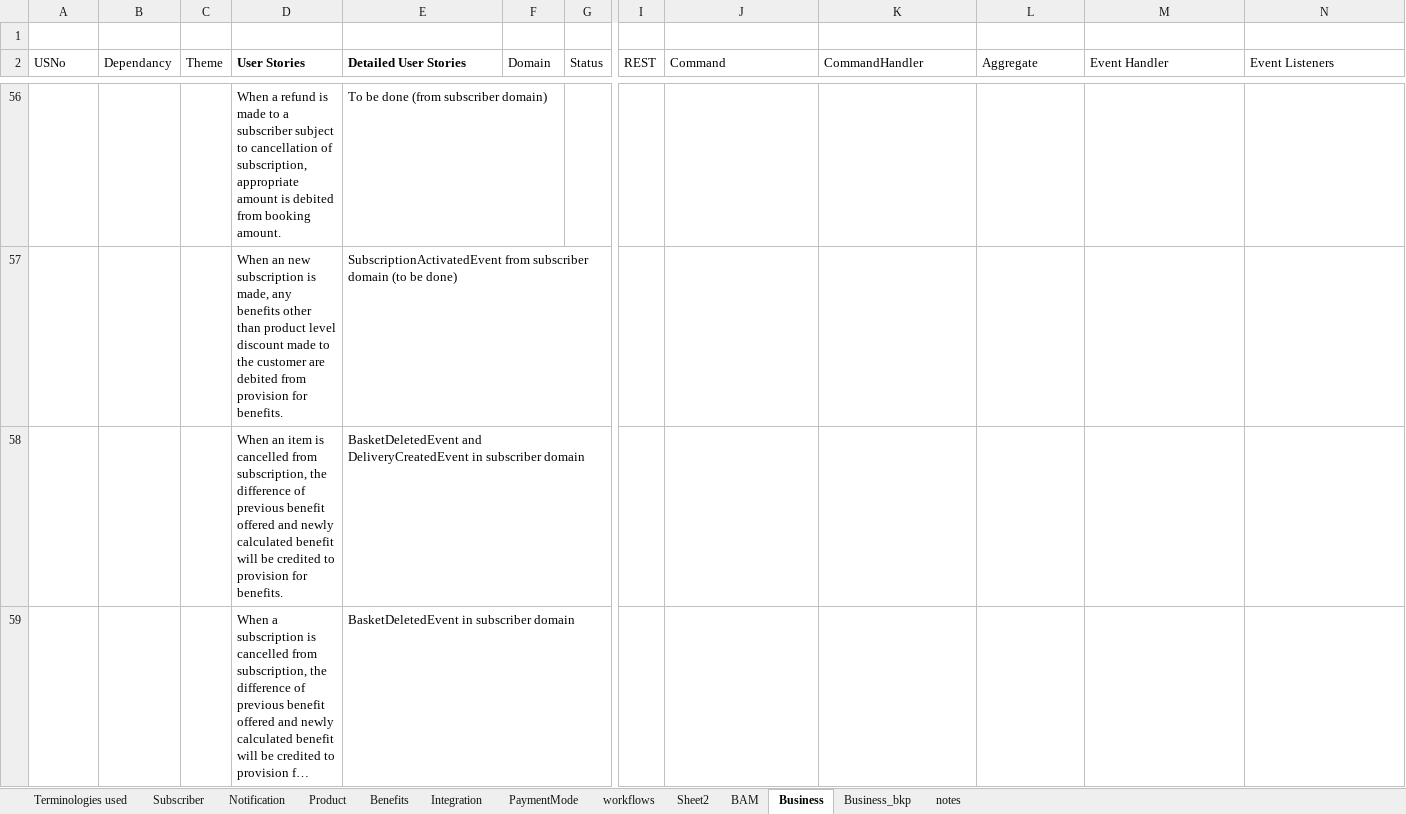
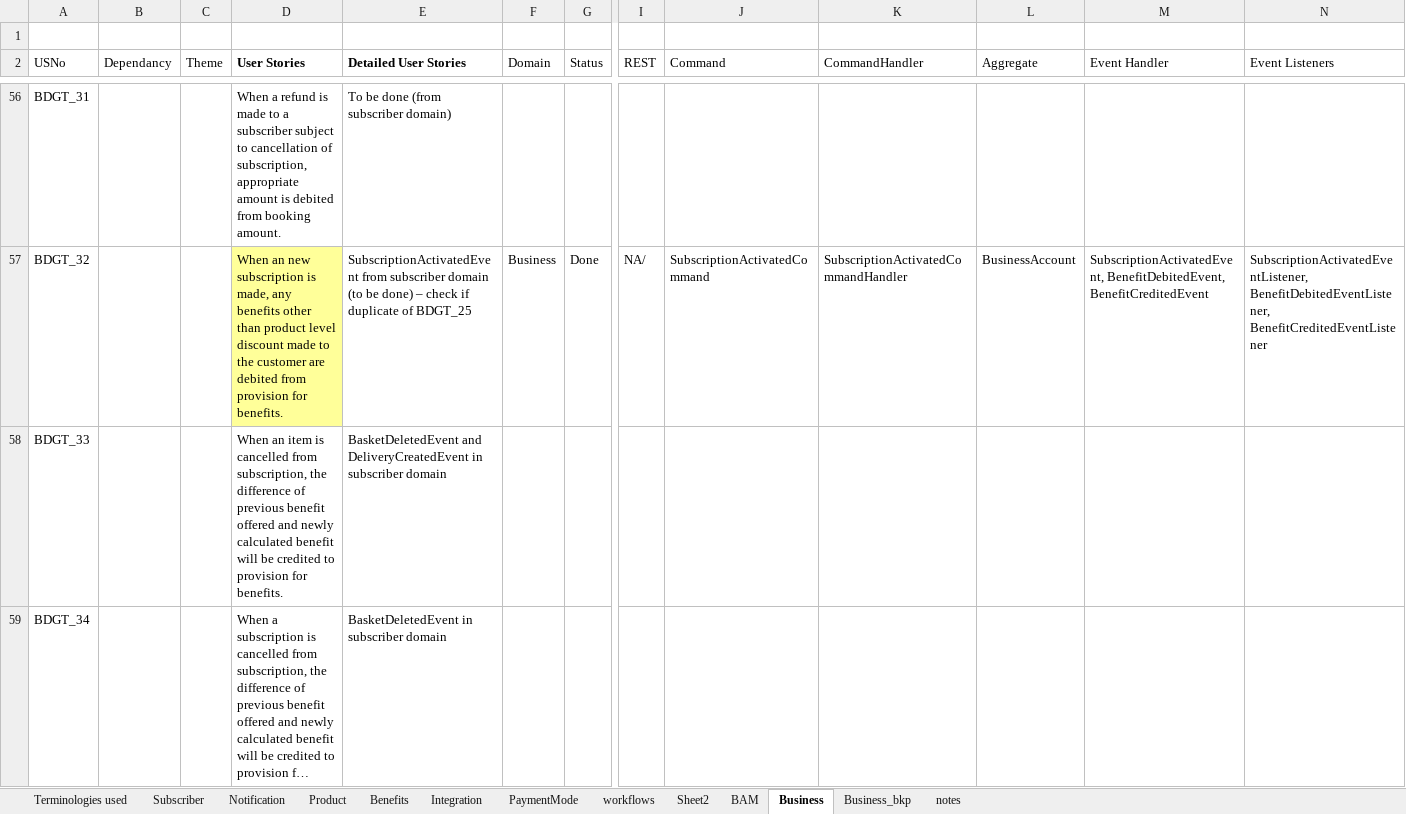
Before and after one commit to soukhyak26/MegaProject, an Excel workbook: documentation/requirements/SubscriptionRequirements_v0.004.xlsx, sheet Business, drawn as a sheet; only a part is shown, gaps mark what is left out; long unchanged cells end in …; values as stored, in another font and other column widths than the file's, no borders; removed rows and columns are numbered as before the commit, all else as after; rows hold the shown columns only; the diff covers the shown part only; the diff names each change by its address in the sheet, - before the commit and + after, or states it on an @@ line.

Commit message:
Business domain - Refactored accounts and events. Also made relevant changes in user stories.

```diff
--- a/documentation/requirements/SubscriptionRequirements_v0.004.xlsx (sheet Business)
+++ b/documentation/requirements/SubscriptionRequirements_v0.004.xlsx (sheet Business)
-A56 (USNo): (empty)
+A56 (USNo): BDGT_31
-row 57:  |  |  | When an new subscription is made, any benefits other than product level discount made to the customer are debited from provision for benefits. | SubscriptionActivatedEvent from subscriber domain (to be done)
+row 57: BDGT_32 |  |  | When an new subscription is made, any benefits other than product level discount made to the customer are debited from provision for benefits. | SubscriptionActivatedEvent from subscriber domain (to be done) – check if duplicate of BDGT_25 | Business | Done | NA/ | SubscriptionActivatedCommand | SubscriptionActivatedCommandHandler | BusinessAccount | SubscriptionActivatedEvent, BenefitDebitedEvent, BenefitCreditedEvent | SubscriptionActivatedEventListener, BenefitDebitedEventListener, BenefitCreditedEventListener
-A58 (USNo): (empty)
+A58 (USNo): BDGT_33
-A59 (USNo): (empty)
+A59 (USNo): BDGT_34
```
Also changed, not shown: 29 edited cells and merged cells elsewhere in this sheet, 40 other files.
